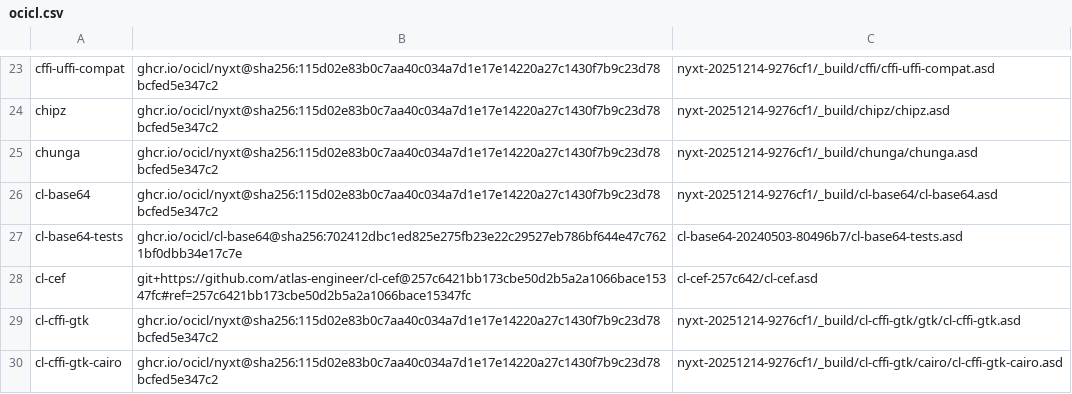
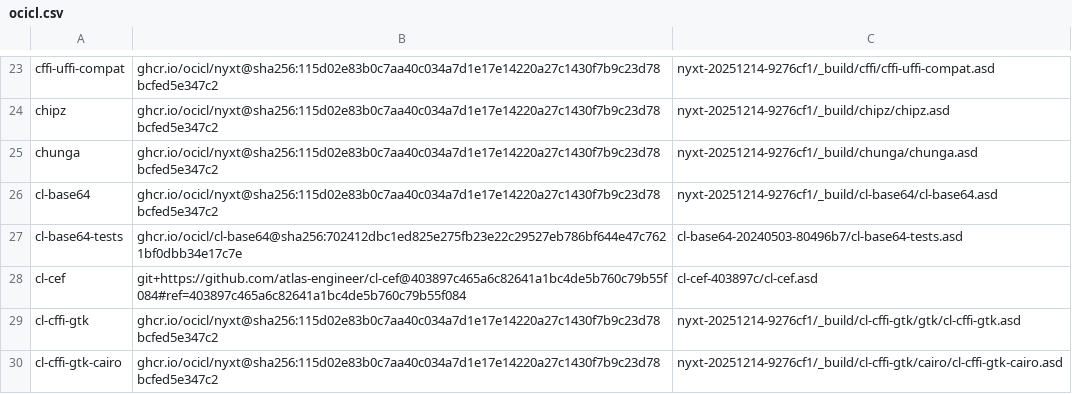
Before and after one commit to atlas-engineer/nyxt, a CSV file: ocicl.csv, drawn as a sheet; only a part is shown, gaps mark what is left out.

Commit message:
Pin cl-cef to the revision that exports the adblocker.

```diff
--- a/ocicl.csv
+++ b/ocicl.csv
@@ -27,3 +27,3 @@ cl-base64, ghcr.io/ocicl/nyxt@sha256:115d02e83b0c7aa40c034a7d1e17e14220a27c1430f
 cl-base64-tests, ghcr.io/ocicl/cl-base64@sha256:702412dbc1ed825e275fb23e22c29527eb786bf644e47c7621bf0dbb34e17c7e, cl-base64-20240503-80496b7/cl-base64-tests.asd
-cl-cef, git+https://github.com/atlas-engineer/cl-cef@257c6421bb173cbe50d2b5a2a1066bace15347fc#ref=257c6421bb173cbe50d2b5a2a1066bace15347fc, cl-cef-257c642/cl-cef.asd
+cl-cef, git+https://github.com/atlas-engineer/cl-cef@403897c465a6c82641a1bc4de5b760c79b55f084#ref=403897c465a6c82641a1bc4de5b760c79b55f084, cl-cef-403897c/cl-cef.asd
 cl-cffi-gtk, ghcr.io/ocicl/nyxt@sha256:115d02e83b0c7aa40c034a7d1e17e14220a27c1430f7b9c23d78bcfed5e347c2, nyxt-20251214-9276cf1/_build/cl-cffi-gtk/gtk/cl-cffi-gtk.asd
```
